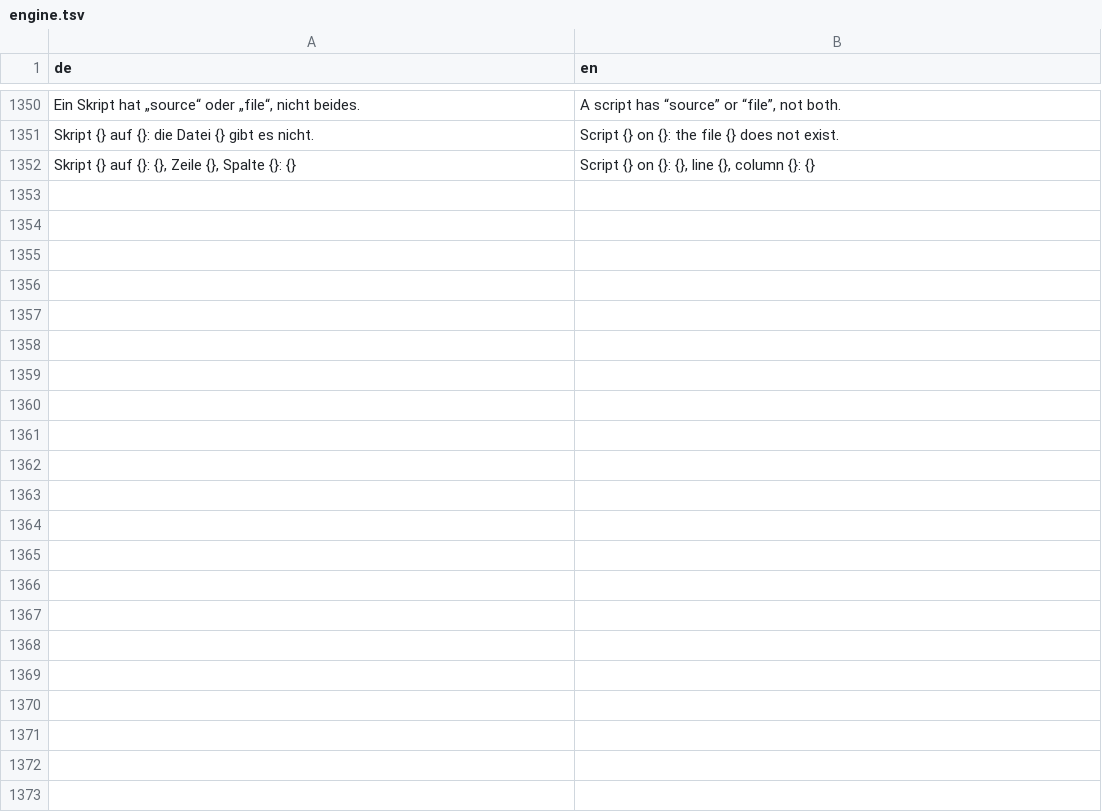
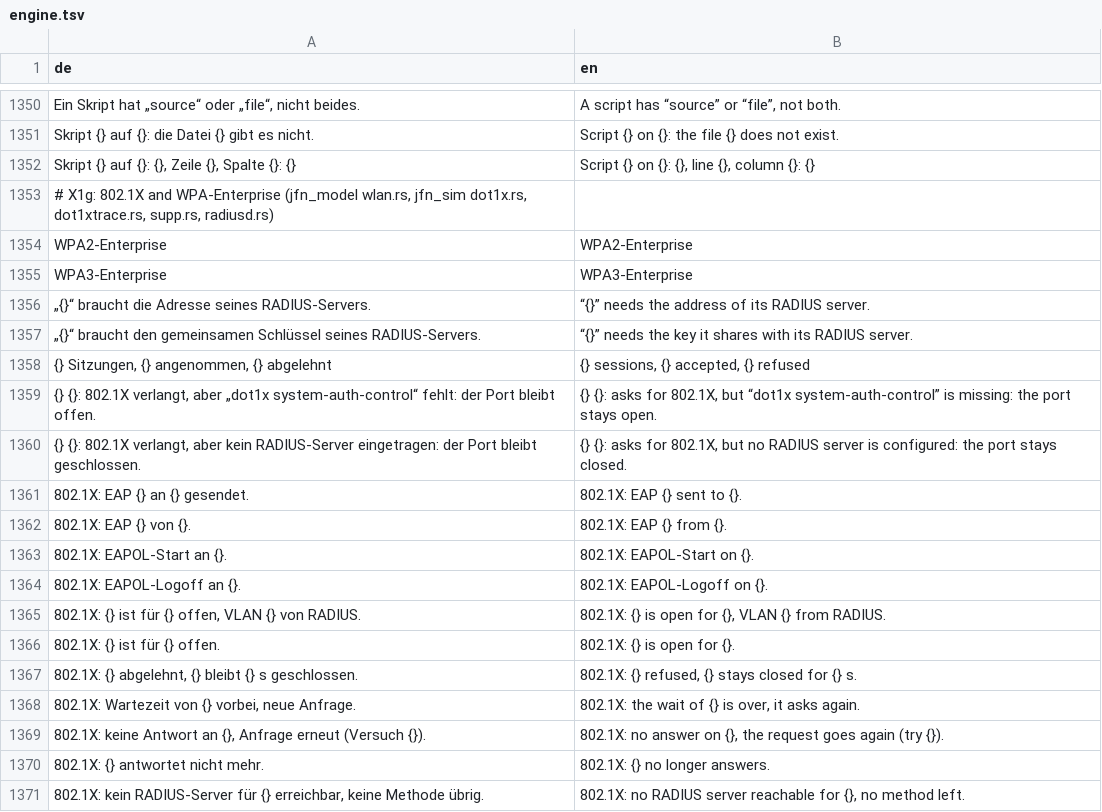
Before and after one commit to JFLibrary/JFLib, a TSV file: apps/JFNetworker/src/locales/engine.tsv, drawn as a sheet; only a part is shown, gaps mark what is left out; the diff covers the shown part only; the diff names each change by its address in the sheet, - before the commit and + after, or states it on an @@ line.

```diff
--- a/apps/JFNetworker/src/locales/engine.tsv
+++ b/apps/JFNetworker/src/locales/engine.tsv
+row 1353: # X1g: 802.1X and WPA-Enterprise (jfn_model wlan.rs, jfn_sim dot1x.rs, dot1xtrace.rs, supp.rs, radiusd.rs)
+row 1354: WPA2-Enterprise | WPA2-Enterprise
+row 1355: WPA3-Enterprise | WPA3-Enterprise
+row 1356: „{}“ braucht die Adresse seines RADIUS-Servers. | “{}” needs the address of its RADIUS server.
+row 1357: „{}“ braucht den gemeinsamen Schlüssel seines RADIUS-Servers. | “{}” needs the key it shares with its RADIUS server.
+row 1358: {} Sitzungen, {} angenommen, {} abgelehnt | {} sessions, {} accepted, {} refused
+row 1359: {} {}: 802.1X verlangt, aber „dot1x system-auth-control“ fehlt: der Port bleibt offen. | {} {}: asks for 802.1X, but “dot1x system-auth-control” is missing: the port stays open.
+row 1360: {} {}: 802.1X verlangt, aber kein RADIUS-Server eingetragen: der Port bleibt geschlossen. | {} {}: asks for 802.1X, but no RADIUS server is configured: the port stays closed.
+row 1361: 802.1X: EAP {} an {} gesendet. | 802.1X: EAP {} sent to {}.
+row 1362: 802.1X: EAP {} von {}. | 802.1X: EAP {} from {}.
+row 1363: 802.1X: EAPOL-Start an {}. | 802.1X: EAPOL-Start on {}.
+row 1364: 802.1X: EAPOL-Logoff an {}. | 802.1X: EAPOL-Logoff on {}.
+row 1365: 802.1X: {} ist für {} offen, VLAN {} von RADIUS. | 802.1X: {} is open for {}, VLAN {} from RADIUS.
+row 1366: 802.1X: {} ist für {} offen. | 802.1X: {} is open for {}.
+row 1367: 802.1X: {} abgelehnt, {} bleibt {} s geschlossen. | 802.1X: {} refused, {} stays closed for {} s.
+row 1368: 802.1X: Wartezeit von {} vorbei, neue Anfrage. | 802.1X: the wait of {} is over, it asks again.
+row 1369: 802.1X: keine Antwort an {}, Anfrage erneut (Versuch {}). | 802.1X: no answer on {}, the request goes again (try {}).
+row 1370: 802.1X: {} antwortet nicht mehr. | 802.1X: {} no longer answers.
+row 1371: 802.1X: kein RADIUS-Server für {} erreichbar, keine Methode übrig. | 802.1X: no RADIUS server reachable for {}, no method left.
```
Also changed, not shown: 14 added rows elsewhere in this file, apps/JFNetworker/src/locales/ui.tsv, 47 other files.
